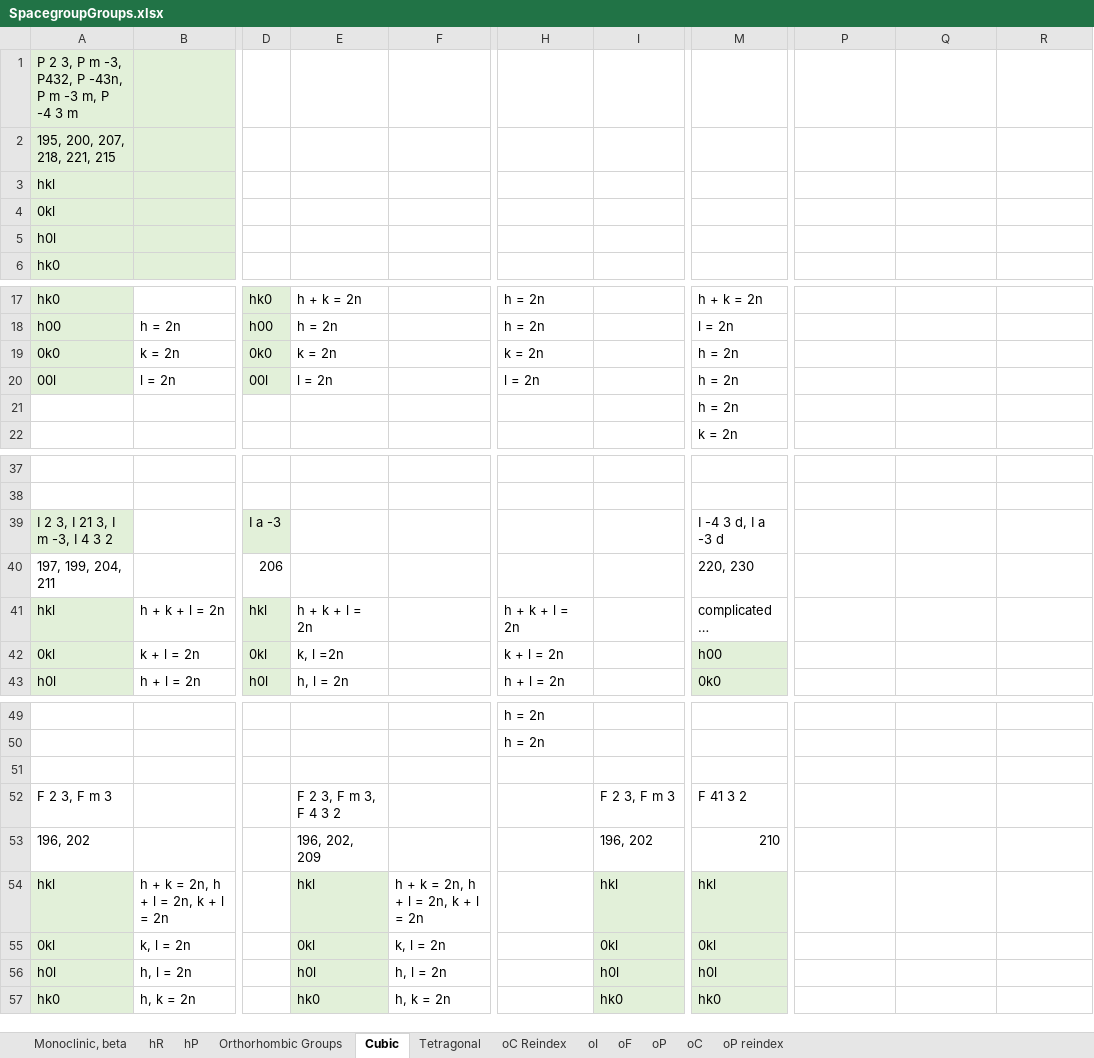
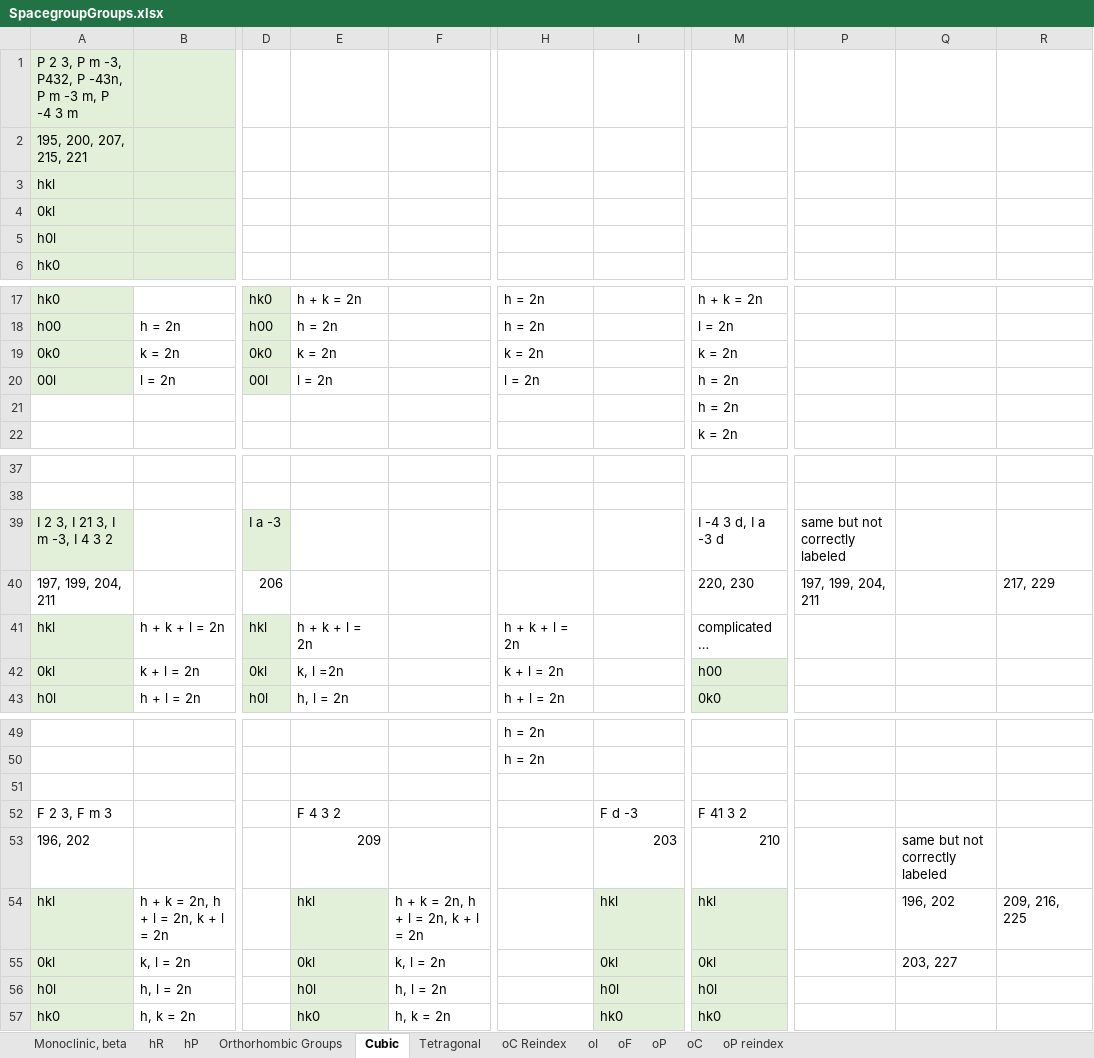
Before and after one commit to dwmoreau/MLI, an Excel workbook: data/SpacegroupGroups.xlsx, sheet Cubic, drawn as a sheet; only a part is shown, gaps mark what is left out; values as stored, in another font and other column widths than the file's, no borders; the diff names each change by its address in the sheet, - before the commit and + after, or states it on an @@ line.

```diff
--- a/data/SpacegroupGroups.xlsx (sheet Cubic)
+++ b/data/SpacegroupGroups.xlsx (sheet Cubic)
-A2: 195, 200, 207, 218, 221, 215
+A2: 195, 200, 207, 215, 221
-M19: h = 2n
+M19: k = 2n
-P39: (empty)
+P39: same but not correctly labeled
-P40: (empty)
+P40: 197, 199, 204, 211
-R40: (empty)
+R40: 217, 229
-E52: F 2 3, F m 3, F 4 3 2
+E52: F 4 3 2
-I52: F 2 3, F m 3
+I52: F d -3
-E53: 196, 202, 209
+E53: 209
-I53: 196, 202
+I53: 203
-Q53: (empty)
+Q53: same but not correctly labeled
-Q54: (empty)
+Q54: 196, 202
-R54: (empty)
+R54: 209, 216, 225
-Q55: (empty)
+Q55: 203, 227
```
Also changed, not shown: sheet Tetragonal, sheet oC, sheet hP, 8 other files.
